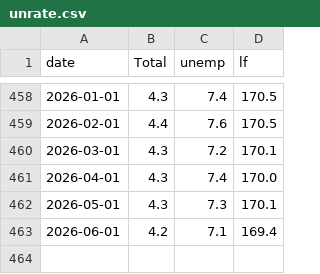
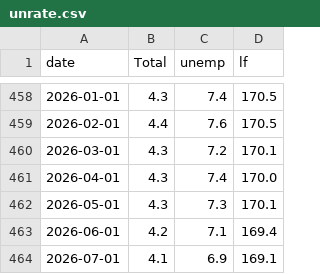
Before and after one commit to bdecon/bdecon.github.io, a CSV file: files/unrate.csv, drawn as a sheet; only a part is shown, gaps mark what is left out; the diff names each change by its address in the sheet, - before the commit and + after, or states it on an @@ line.

```diff
--- a/files/unrate.csv
+++ b/files/unrate.csv
+row 464: 2026-07-01 | 4.1 | 6.9 | 169.1
```
Also changed, not shown: files/epop.csv, files/gdppw.csv, 3 other files.
